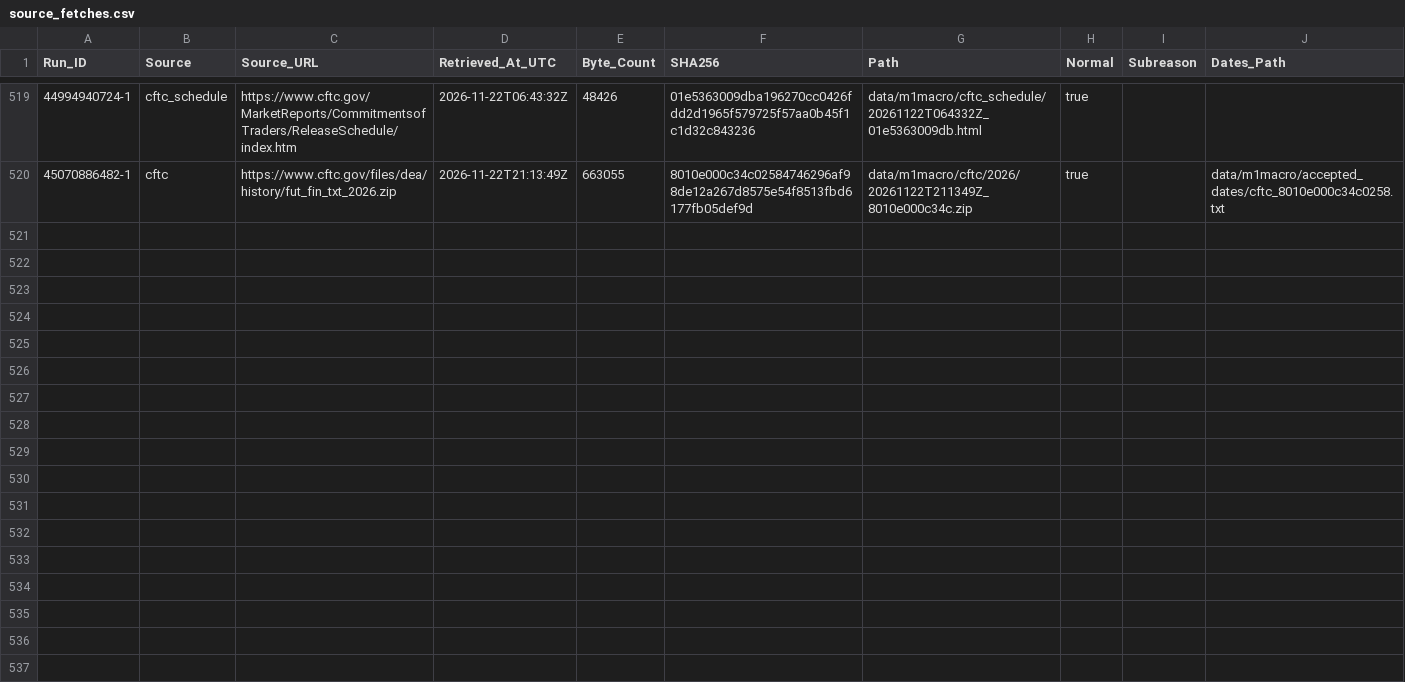
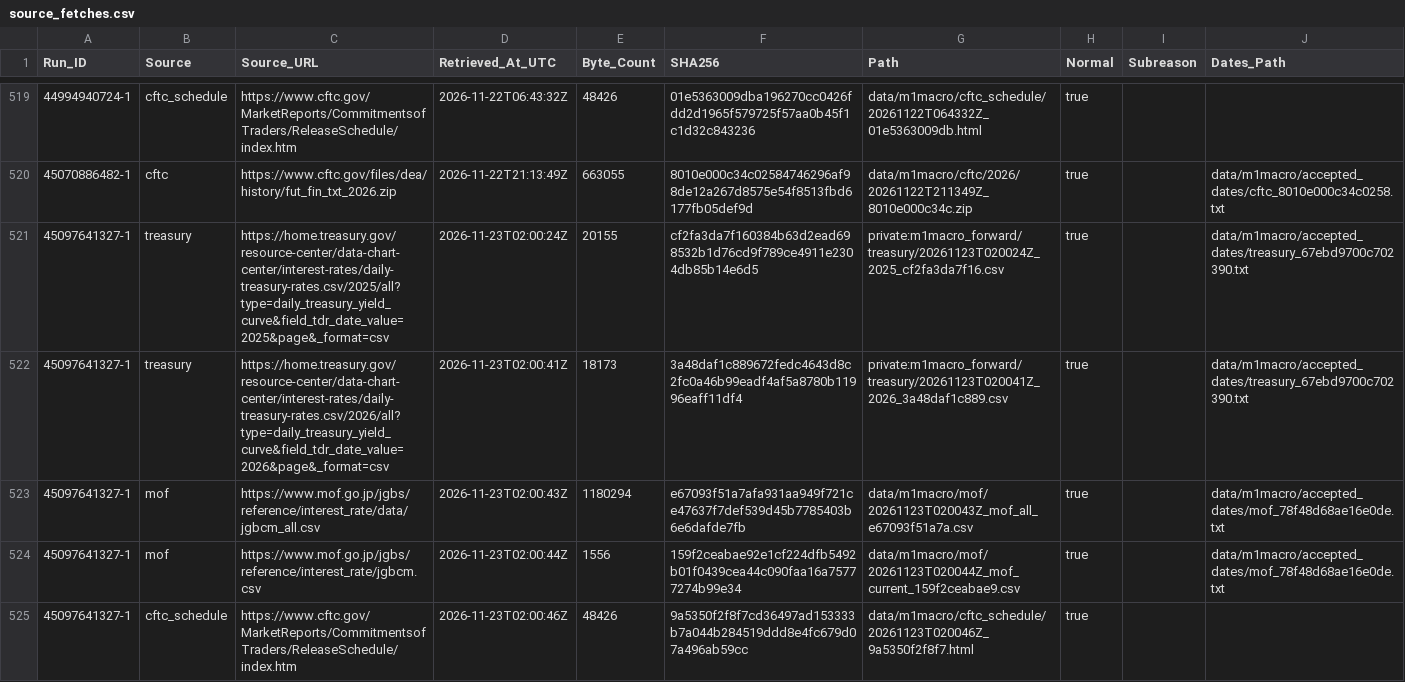
Before and after one commit to junsato1001-ops/-fx-forward-ledger, a CSV file: data/m1macro/source_fetches.csv, drawn as a sheet; only a part is shown, gaps mark what is left out.

```diff
--- a/data/m1macro/source_fetches.csv
+++ b/data/m1macro/source_fetches.csv
@@ -520 +520,6 @@ Run_ID,Source,Source_URL,Retrieved_At_UTC,Byte_Count,SHA256,Path,Normal,Subreaso
 45070886482-1,cftc,https://www.cftc.gov/files/dea/history/fut_fin_txt_2026.zip,2026-11-22T21:13:49Z,663055,8010e000c34c02584746296af98de12a267d8575e54f8513fbd6177fb05def9d,data/m1macro/cftc/2026/20261122T211349Z_8010e000c34c.zip,true,,data/m1macro/accepted_dates/cftc_8010e000c34c0258.txt
+45097641327-1,treasury,https://home.treasury.gov/resource-center/data-chart-center/interest-rates/daily-treasury-rates.csv/2025/all?type=daily_treasury_yield_curve&field_tdr_date_value=2025&page&_format=csv,2026-11-23T02:00:24Z,20155,cf2fa3da7f160384b63d2ead698532b1d76cd9f789ce4911e2304db85b14e6d5,private:m1macro_forward/treasury/20261123T020024Z_2025_cf2fa3da7f16.csv,true,,data/m1macro/accepted_dates/treasury_67ebd9700c702390.txt
+45097641327-1,treasury,https://home.treasury.gov/resource-center/data-chart-center/interest-rates/daily-treasury-rates.csv/2026/all?type=daily_treasury_yield_curve&field_tdr_date_value=2026&page&_format=csv,2026-11-23T02:00:41Z,18173,3a48daf1c889672fedc4643d8c2fc0a46b99eadf4af5a8780b11996eaff11df4,private:m1macro_forward/treasury/20261123T020041Z_2026_3a48daf1c889.csv,true,,data/m1macro/accepted_dates/treasury_67ebd9700c702390.txt
+45097641327-1,mof,https://www.mof.go.jp/jgbs/reference/interest_rate/data/jgbcm_all.csv,2026-11-23T02:00:43Z,1180294,e67093f51a7afa931aa949f721ce47637f7def539d45b7785403b6e6dafde7fb,data/m1macro/mof/20261123T020043Z_mof_all_e67093f51a7a.csv,true,,data/m1macro/accepted_dates/mof_78f48d68ae16e0de.txt
+45097641327-1,mof,https://www.mof.go.jp/jgbs/reference/interest_rate/jgbcm.csv,2026-11-23T02:00:44Z,1556,159f2ceabae92e1cf224dfb5492b01f0439cea44c090faa16a75777274b99e34,data/m1macro/mof/20261123T020044Z_mof_current_159f2ceabae9.csv,true,,data/m1macro/accepted_dates/mof_78f48d68ae16e0de.txt
+45097641327-1,cftc_schedule,https://www.cftc.gov/MarketReports/CommitmentsofTraders/ReleaseSchedule/index.htm,2026-11-23T02:00:46Z,48426,9a5350f2f8f7cd36497ad153333b7a044b284519ddd8e4fc679d07a496ab59cc,data/m1macro/cftc_schedule/20261123T020046Z_9a5350f2f8f7.html,true,,
```
Also changed, not shown: data/m1macro/treasury_raw_manifest.csv, 3 other files.
